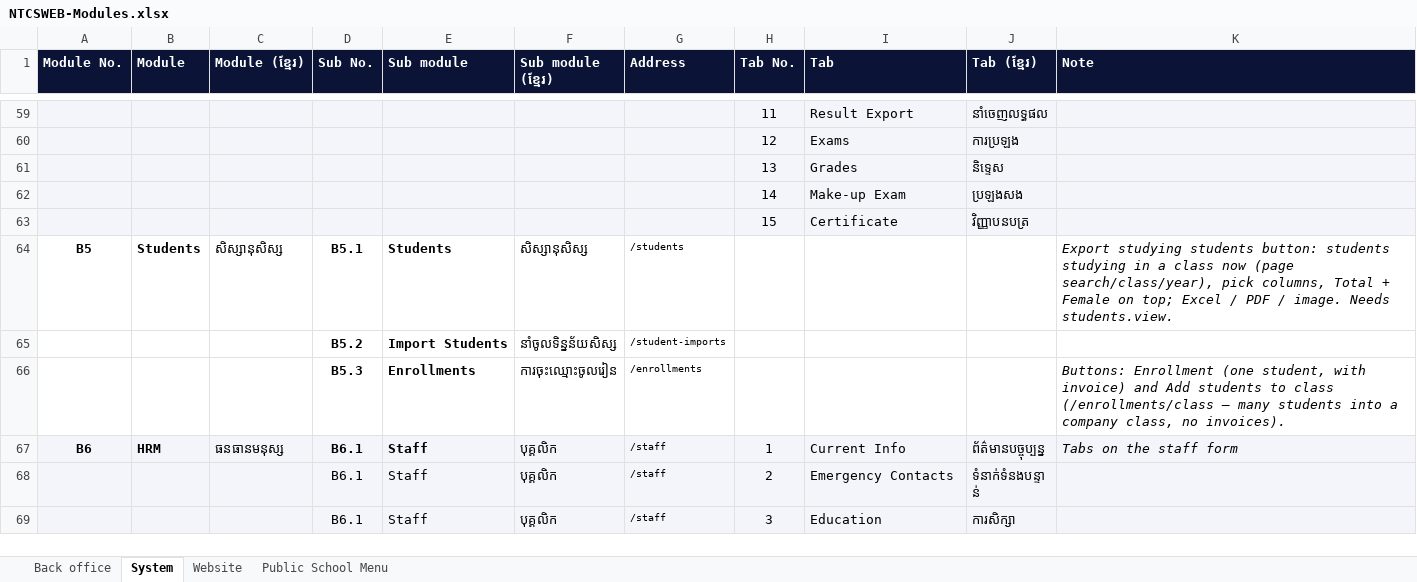
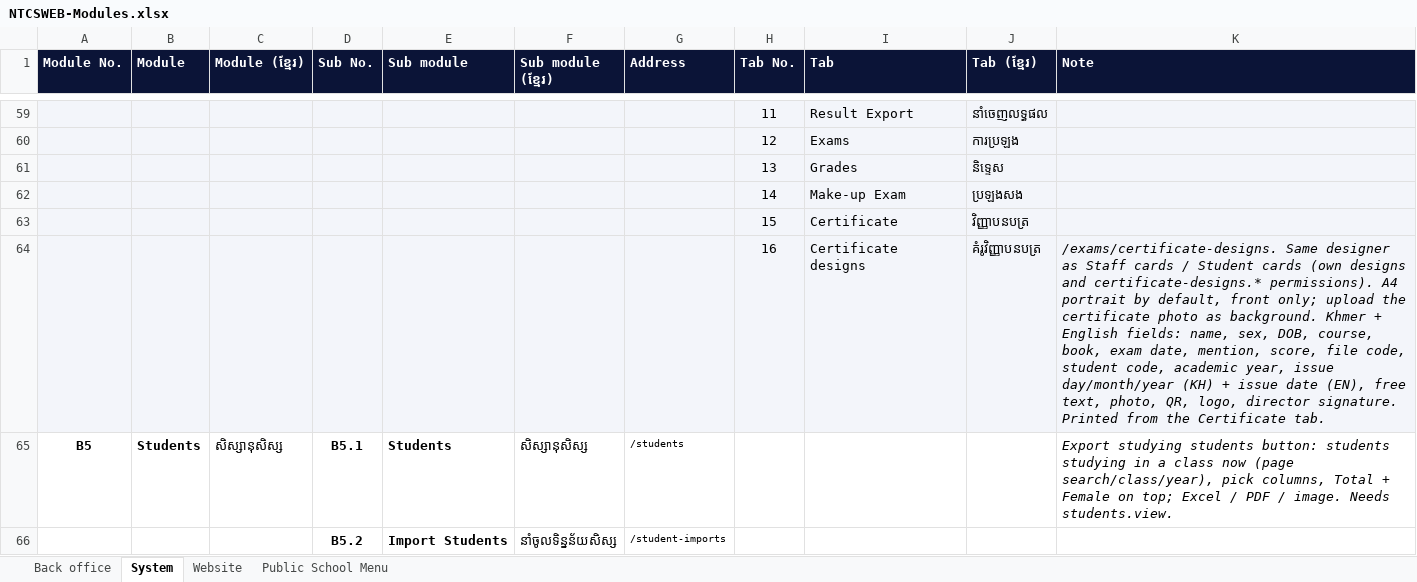
Before and after one commit to pouvsaroth/ntcsweb, an Excel workbook: docs/NTCSWEB-Modules.xlsx, sheet System, drawn as a sheet; only a part is shown, gaps mark what is left out; the shorter side is filled out with more unchanged rows; values as stored, in another font and other column widths than the file's, no borders; the diff names each change by its address in the sheet, - before the commit and + after, or states it on an @@ line.

```diff
--- a/docs/NTCSWEB-Modules.xlsx (sheet System)
+++ b/docs/NTCSWEB-Modules.xlsx (sheet System)
+row 64:  |  |  |  |  |  |  | 16 | Certificate designs | គំរូវិញ្ញាបនបត្រ | /exams/certificate-designs. Same designer as Staff cards / Student cards (own designs and certificate-designs.* permissions). A4 portrait by default, front only; upload the certificate photo as background. Khmer + English fields: name, sex, DOB, course, book, exam date, mention, score, file code, student code, academic year, issue day/month/year (KH) + issue date (EN), free text, photo, QR, logo, director signature. Printed from the Certificate tab.
```
Also changed, not shown: 24 other files.
